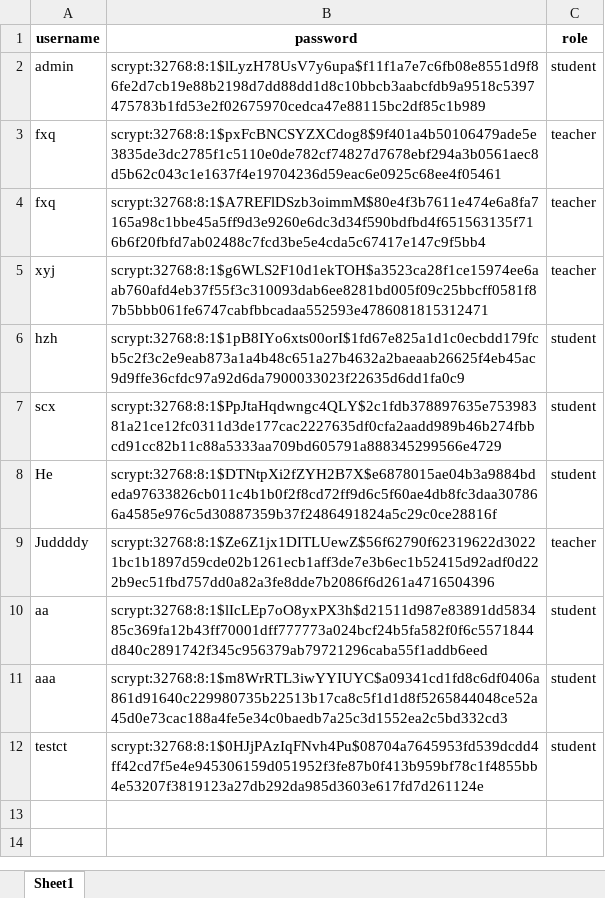
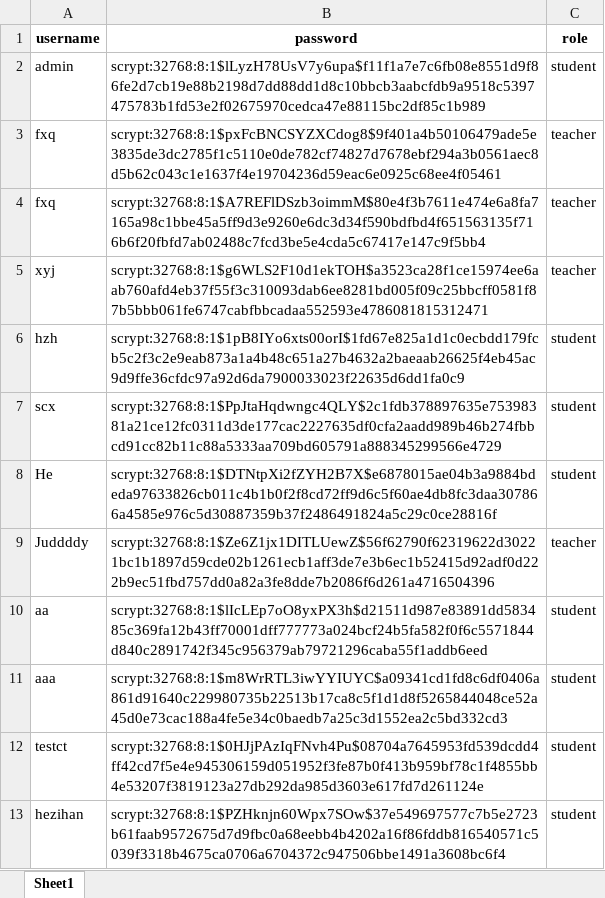
Before and after one commit to Soryuasukka/Jadoo, an Excel workbook: users.xlsx, sheet Sheet1, drawn as a sheet; values as stored, in another font and other column widths than the file's, no borders; the diff names each change by its address in the sheet, - before the commit and + after, or states it on an @@ line.

```diff
--- a/users.xlsx (sheet Sheet1)
+++ b/users.xlsx (sheet Sheet1)
+row 13: hezihan | scrypt:32768:8:1$PZHknjn60Wpx7SOw$37e549697577c7b5e2723b61faab9572675d7d9fbc0a68eebb4b4202a16f86fddb816540571c5039f3318b4675ca0706a6704372c947506bbe1491a3608bc6f4 | student
```
Also changed, not shown: 2 other files.
